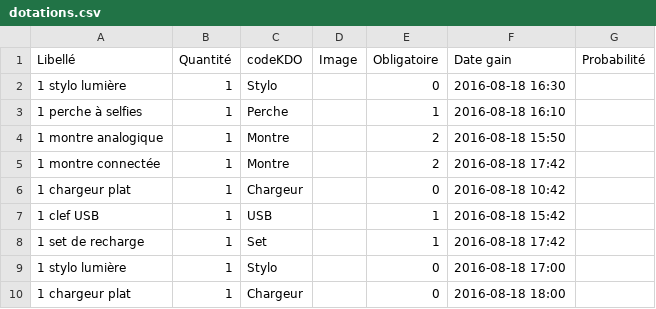
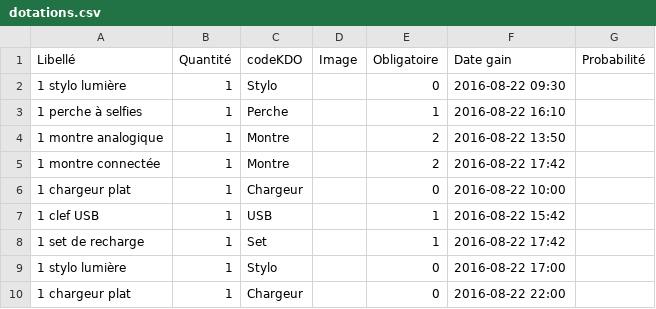
Before and after one commit to ccaseau/Snitem, a CSV file: www/data/dotations.csv, drawn as a sheet.

```diff
--- a/www/data/dotations.csv
+++ b/www/data/dotations.csv
@@ -1,10 +1,10 @@
 Libellé;Quantité;codeKDO;Image;Obligatoire;Date gain;Probabilité
-1 stylo lumière;1;Stylo;;0;2016-08-18 16:30;
-1 perche à selfies;1;Perche;;1;2016-08-18 16:10;
-1 montre analogique;1;Montre;;2;2016-08-18 15:50;
-1 montre connectée;1;Montre;;2;2016-08-18 17:42;
-1 chargeur plat;1;Chargeur;;0;2016-08-18 10:42;
-1 clef USB;1;USB;;1;2016-08-18 15:42;
-1 set de recharge;1;Set;;1;2016-08-18 17:42;
-1 stylo lumière;1;Stylo;;0;2016-08-18 17:00;
-1 chargeur plat;1;Chargeur;;0;2016-08-18 18:00;
+1 stylo lumière;1;Stylo;;0;2016-08-22 09:30;
+1 perche à selfies;1;Perche;;1;2016-08-22 16:10;
+1 montre analogique;1;Montre;;2;2016-08-22 13:50;
+1 montre connectée;1;Montre;;2;2016-08-22 17:42;
+1 chargeur plat;1;Chargeur;;0;2016-08-22 10:00;
+1 clef USB;1;USB;;1;2016-08-22 15:42;
+1 set de recharge;1;Set;;1;2016-08-22 17:42;
+1 stylo lumière;1;Stylo;;0;2016-08-22 17:00;
+1 chargeur plat;1;Chargeur;;0;2016-08-22 22:00;
```
Also changed, not shown: 5 other files.
